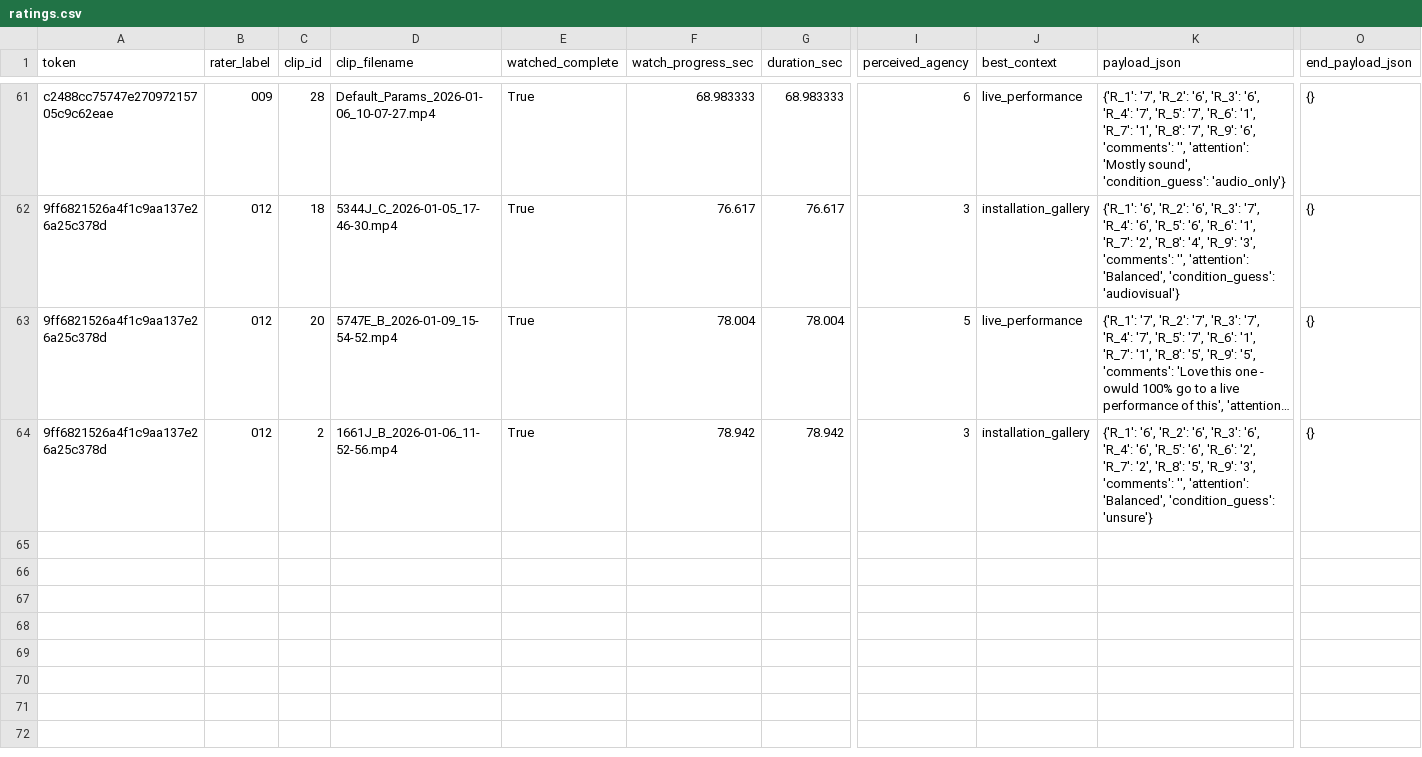
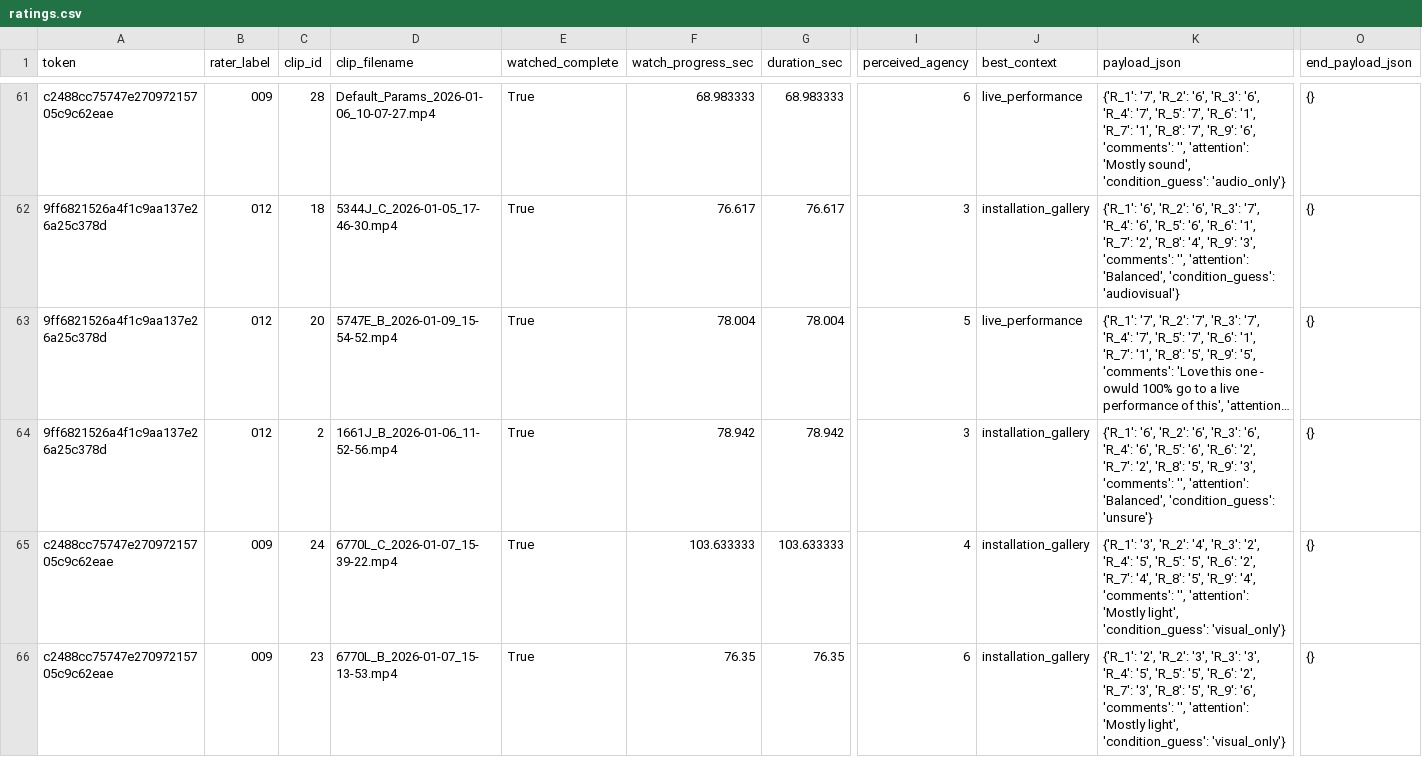
Before and after one commit to td0034/OrganisedSound, a CSV file: Rater Survey/exports/ratings.csv, drawn as a sheet; only a part is shown, gaps mark what is left out; long unchanged cells end in …; rows hold the shown columns only; the diff names each change by its address in the sheet, - before the commit and + after, or states it on an @@ line.

```diff
--- a/Rater Survey/exports/ratings.csv
+++ b/Rater Survey/exports/ratings.csv
+row 65: c2488cc75747e27097215705c9c62eae | 009 | 24 | 6770L_C_2026-01-07_15-39-22.mp4 | True | 103.633333 | 103.633333 | 4 | installation_gallery | {'R_1': '3', 'R_2': '4', 'R_3': '2', 'R_4': '5', 'R_5': '5', 'R_6': '2', 'R_7': '4', 'R_8': '5', 'R_9': '4', 'comments': '', 'attention': 'Mostly light', 'condition_guess': 'visual_only'} | {}
+row 66: c2488cc75747e27097215705c9c62eae | 009 | 23 | 6770L_B_2026-01-07_15-13-53.mp4 | True | 76.35 | 76.35 | 6 | installation_gallery | {'R_1': '2', 'R_2': '3', 'R_3': '3', 'R_4': '5', 'R_5': '5', 'R_6': '2', 'R_7': '3', 'R_8': '5', 'R_9': '6', 'comments': '', 'attention': 'Mostly light', 'condition_guess': 'visual_only'} | {}
```
Also changed, not shown: 1 other file.
